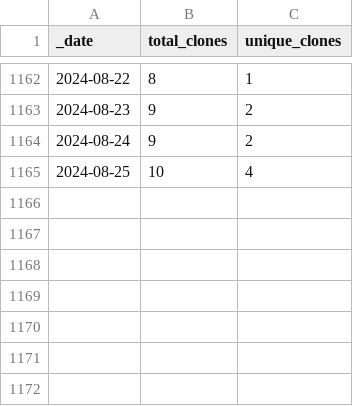
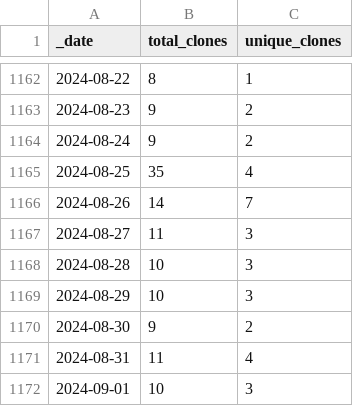
Before and after one commit to AlexRogalskiy/kotlin-patterns, a CSV file: traffic/clones.csv, drawn as a sheet; only a part is shown, gaps mark what is left out.

Commit message:
GitHub traffic

```diff
--- a/traffic/clones.csv
+++ b/traffic/clones.csv
@@ -1164,2 +1164,9 @@ _date,total_clones,unique_clones
 2024-08-24,9,2
-2024-08-25,10,4
+2024-08-25,35,4
+2024-08-26,14,7
+2024-08-27,11,3
+2024-08-28,10,3
+2024-08-29,10,3
+2024-08-30,9,2
+2024-08-31,11,4
+2024-09-01,10,3
```
Also changed, not shown: traffic/views.csv, 1 other file.
